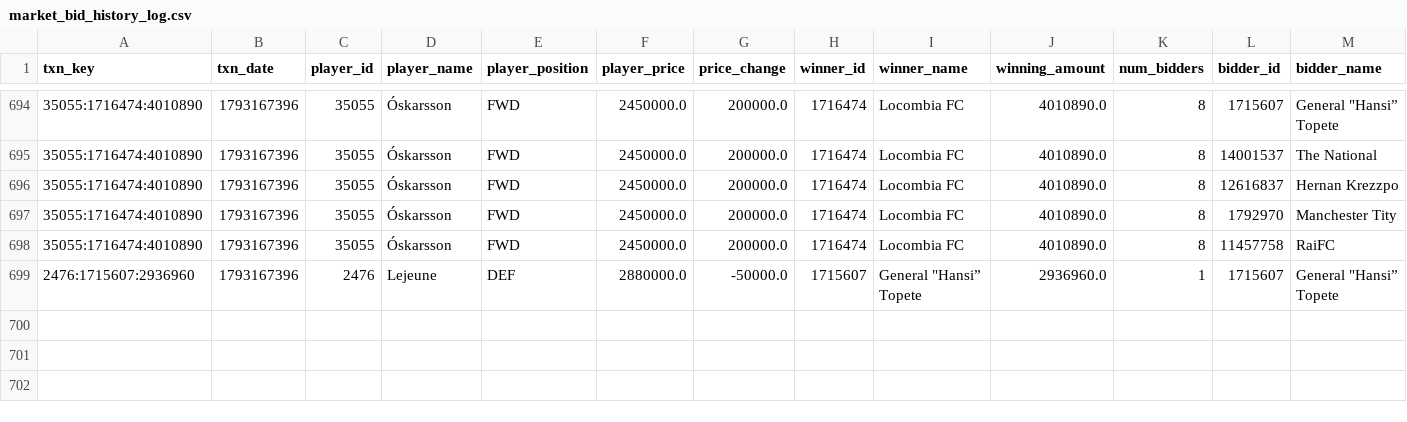
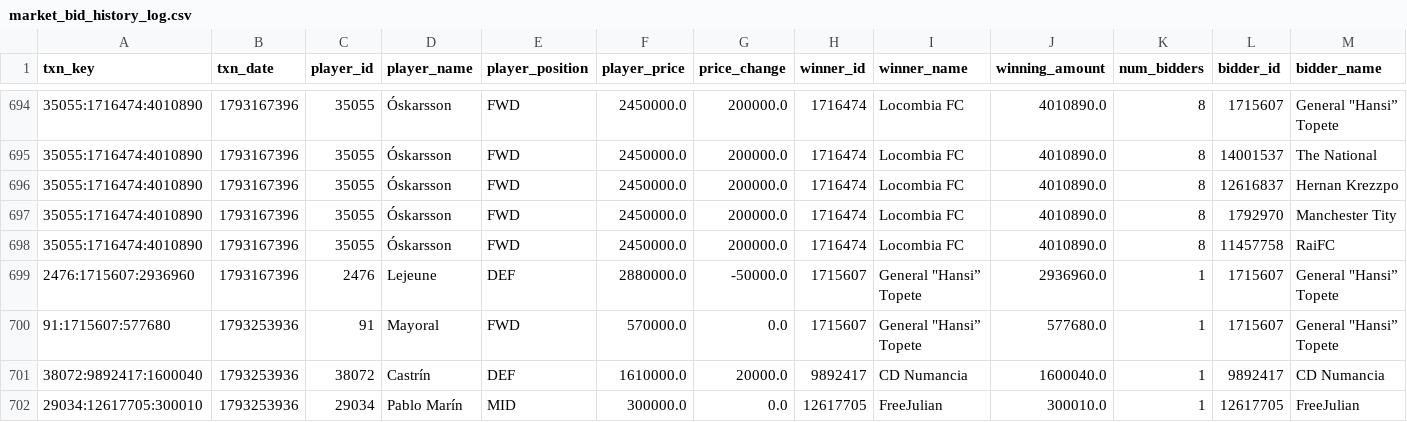
Before and after one commit to nilcrespo/BiwengerBot, a CSV file: csvs/others/market_bid_history_log.csv, drawn as a sheet; only a part is shown, gaps mark what is left out; rows hold the shown columns only; the diff names each change by its address in the sheet, - before the commit and + after, or states it on an @@ line.

```diff
--- a/csvs/others/market_bid_history_log.csv
+++ b/csvs/others/market_bid_history_log.csv
+row 700: 91:1715607:577680 | 1793253936 | 91 | Mayoral | FWD | 570000.0 | 0.0 | 1715607 | General "Hansi” Topete | 577680.0 | 1 | 1715607 | General "Hansi” Topete
+row 701: 38072:9892417:1600040 | 1793253936 | 38072 | Castrín | DEF | 1610000.0 | 20000.0 | 9892417 | CD Numancia | 1600040.0 | 1 | 9892417 | CD Numancia
+row 702: 29034:12617705:300010 | 1793253936 | 29034 | Pablo Marín | MID | 300000.0 | 0.0 | 12617705 | FreeJulian | 300010.0 | 1 | 12617705 | FreeJulian
```
Also changed, not shown: csvs/others/market_bids.csv, csvs/others/rival_lineups.csv, 14 other files.
